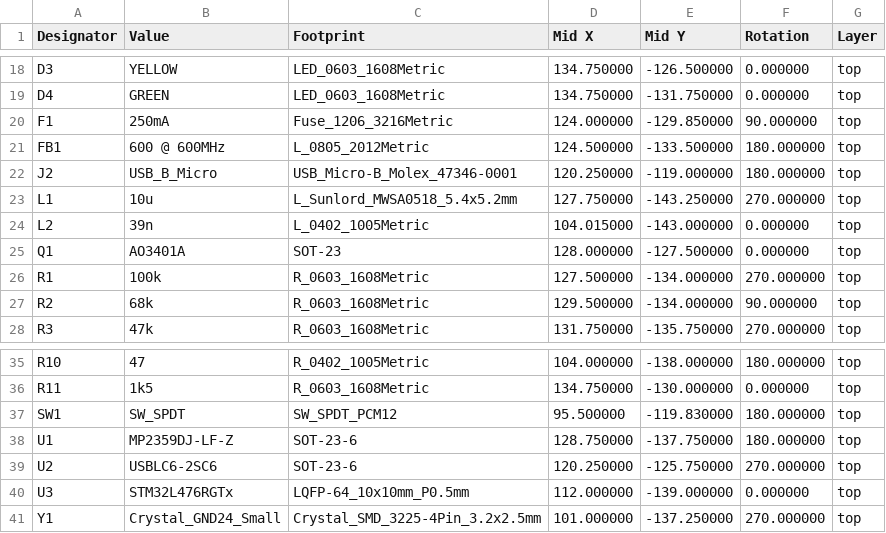
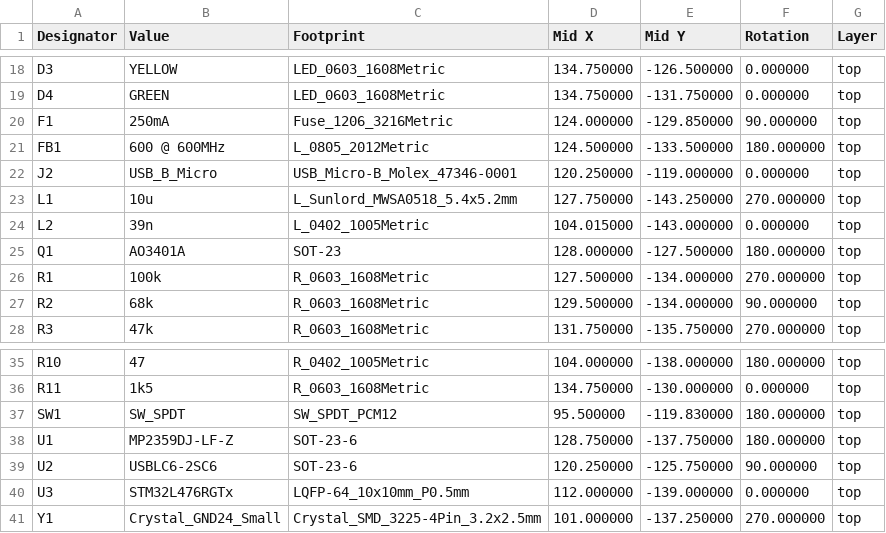
Before and after one commit to victorvantran/embedded_project, a CSV file: pcb/willios_v2/assembly/willios_v2-all-pos.csv, drawn as a sheet; only a part is shown, gaps mark what is left out.

Commit message:
Ordered willios_v2

```diff
--- a/pcb/willios_v2/assembly/willios_v2-all-pos.csv
+++ b/pcb/willios_v2/assembly/willios_v2-all-pos.csv
@@ -21,6 +21,6 @@ Designator,Value,Footprint,Mid X,Mid Y,Rotation,Layer
 "FB1","600 @ 600MHz","L_0805_2012Metric",124.500000,-133.500000,180.000000,top
-"J2","USB_B_Micro","USB_Micro-B_Molex_47346-0001",120.250000,-119.000000,180.000000,top
+"J2","USB_B_Micro","USB_Micro-B_Molex_47346-0001",120.250000,-119.000000,0.000000,top
 "L1","10u","L_Sunlord_MWSA0518_5.4x5.2mm",127.750000,-143.250000,270.000000,top
 "L2","39n","L_0402_1005Metric",104.015000,-143.000000,0.000000,top
-"Q1","AO3401A","SOT-23",128.000000,-127.500000,0.000000,top
+"Q1","AO3401A","SOT-23",128.000000,-127.500000,180.000000,top
 "R1","100k","R_0603_1608Metric",127.500000,-134.000000,270.000000,top
@@ -38,3 +38,3 @@ Designator,Value,Footprint,Mid X,Mid Y,Rotation,Layer
 "U1","MP2359DJ-LF-Z","SOT-23-6",128.750000,-137.750000,180.000000,top
-"U2","USBLC6-2SC6","SOT-23-6",120.250000,-125.750000,270.000000,top
+"U2","USBLC6-2SC6","SOT-23-6",120.250000,-125.750000,90.000000,top
 "U3","STM32L476RGTx","LQFP-64_10x10mm_P0.5mm",112.000000,-139.000000,0.000000,top
```
Also changed, not shown: 2 other files.
